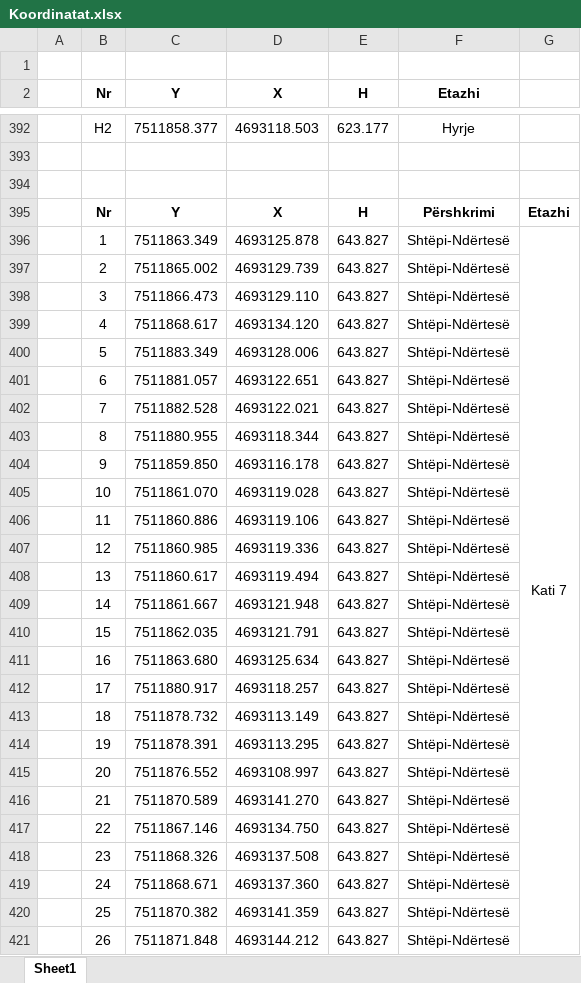
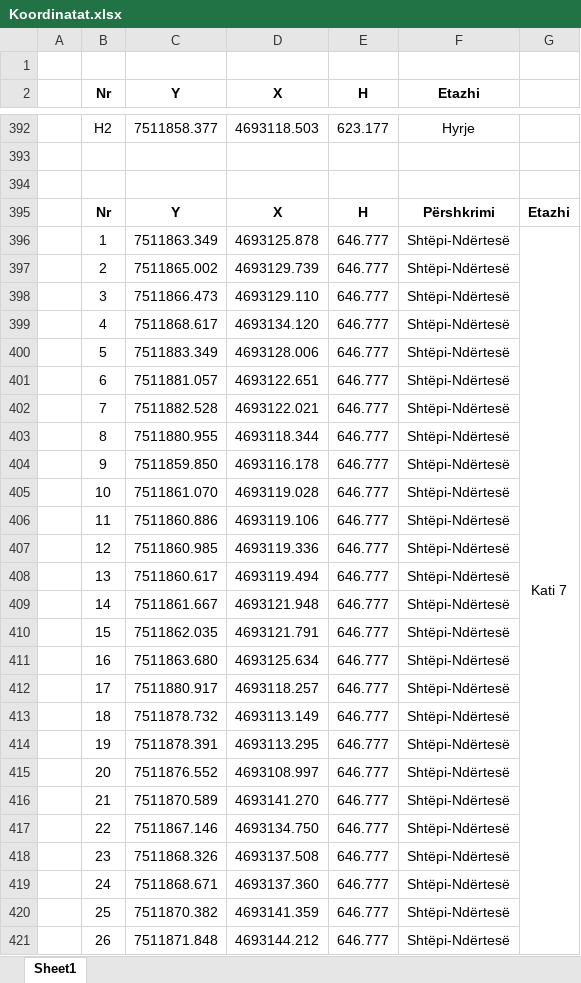
Before and after one commit to geo-coding/Unioni-337-0-Objekti, an Excel workbook: 5-Njësit-Banesore/regjistri/Koordinatat.xlsx, sheet Sheet1, drawn as a sheet; only a part is shown, gaps mark what is left out; values as stored, in another font and other column widths than the file's, no borders; removed rows and columns are numbered as before the commit, all else as after; the diff covers the shown part only; the diff names each change by its address in the sheet, - before the commit and + after, or states it on an @@ line.

```diff
--- a/5-Njësit-Banesore/regjistri/Koordinatat.xlsx (sheet Sheet1)
+++ b/5-Njësit-Banesore/regjistri/Koordinatat.xlsx (sheet Sheet1)
-E396:E421 (H): 643.827
+E396:E421 (H): 646.777
-G396:G446 merged
+G396:G446 merged
```
Also changed, not shown: other rows of this sheet, 5-Njësit-Banesore/regjistri/Regjistri-i-pjeseve-te-nderteses.xlsx, 3 other files.
